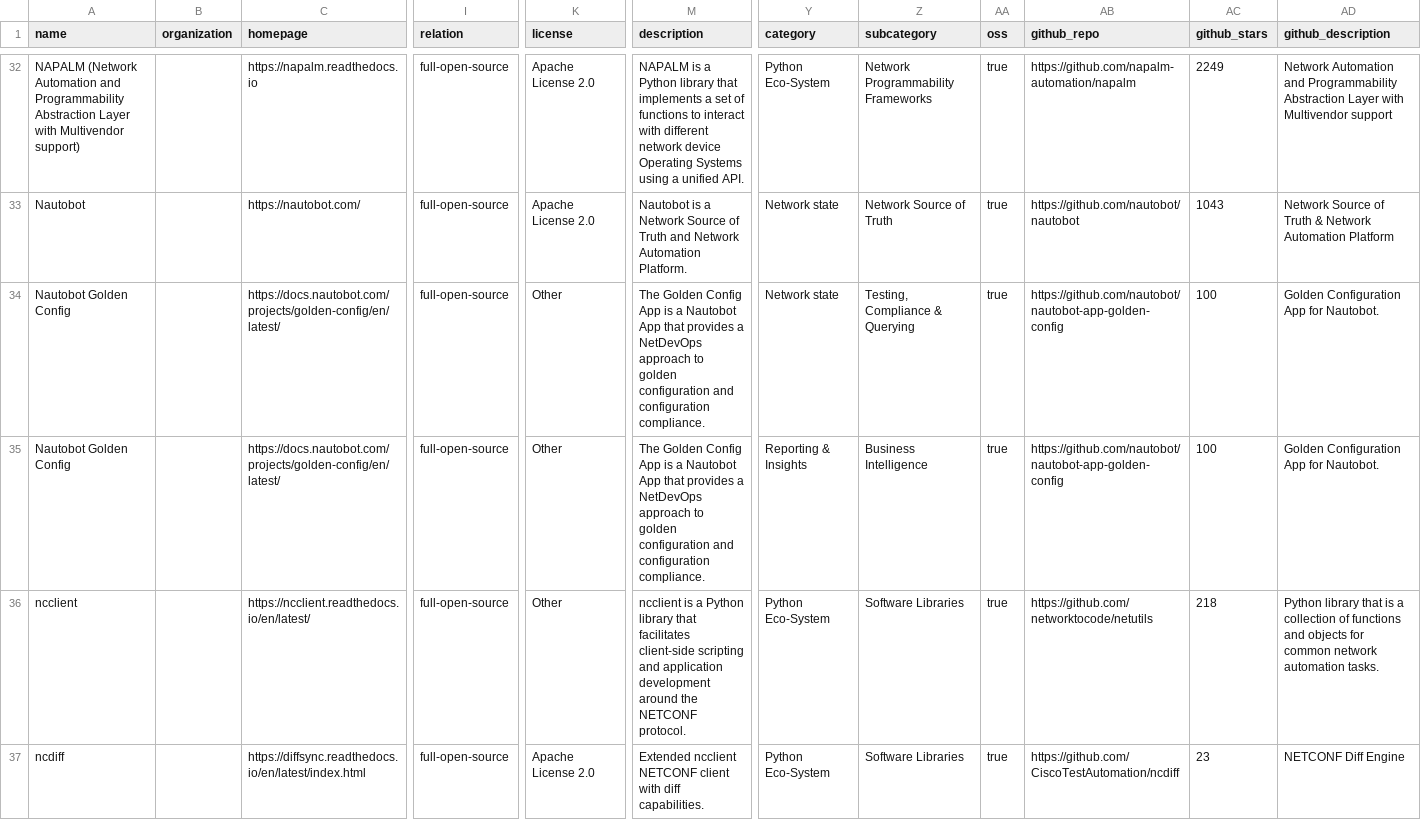
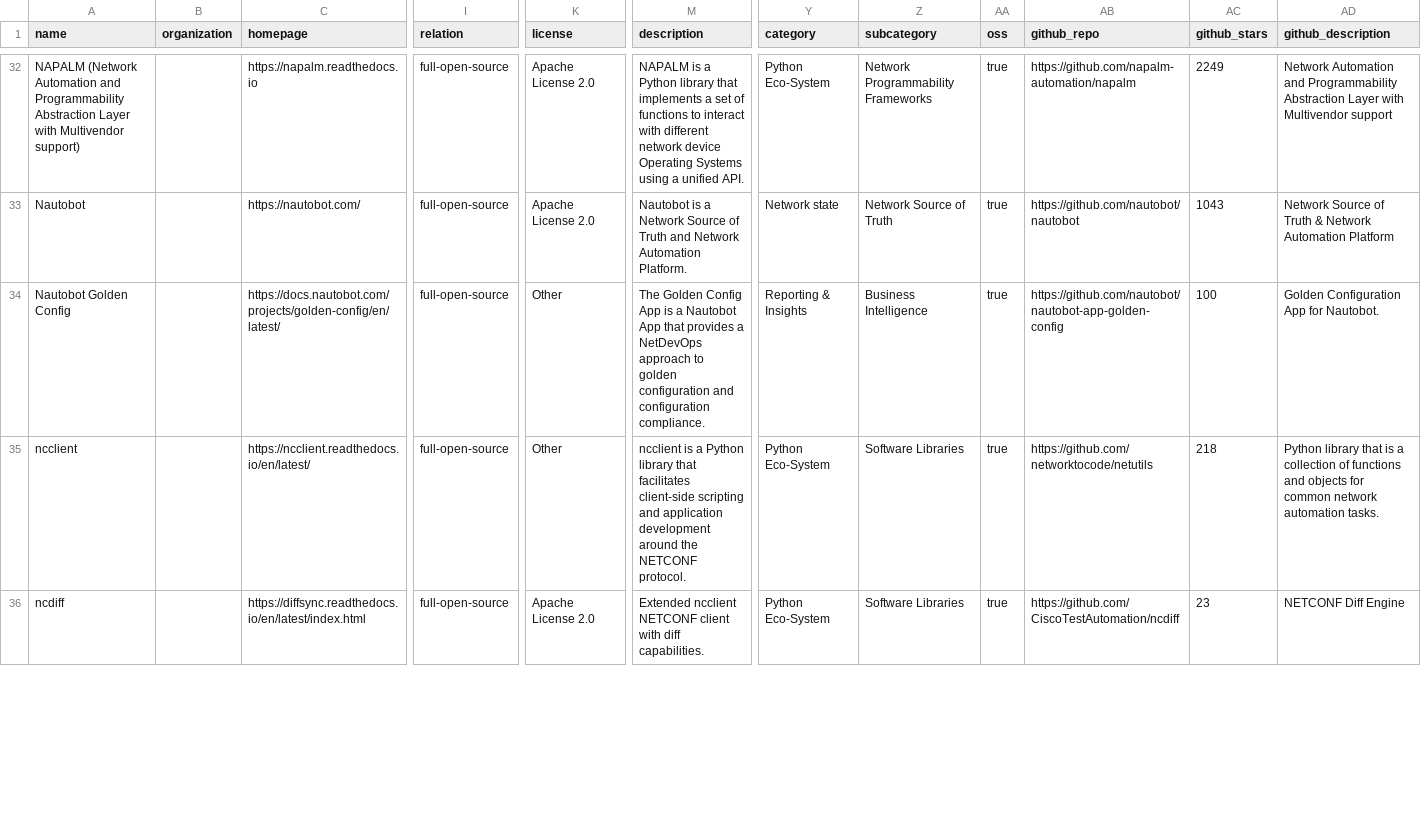
Before and after one commit to steinzi/network-automation-landscape, a CSV file: docs/items.csv, drawn as a sheet; only a part is shown, gaps mark what is left out; rows hold the shown columns only; the diff covers the shown part only; the diff names each change by its address in the sheet, - before the commit and + after, or states it on an @@ line.

```diff
--- a/docs/items.csv
+++ b/docs/items.csv
-row 34: Nautobot Golden Config |  | https://docs.nautobot.com/projects/golden-config/en/latest/ | full-open-source | Other | The Golden Config App is a Nautobot App that provides a NetDevOps approach to golden configuration and configuration compliance. | Network state | Testing, Compliance & Querying | true | https://github.com/nautobot/nautobot-app-golden-config | 100 | Golden Configuration App for Nautobot.
```
Also changed, not shown: 4 edited cells elsewhere in this file, 47 other files.
